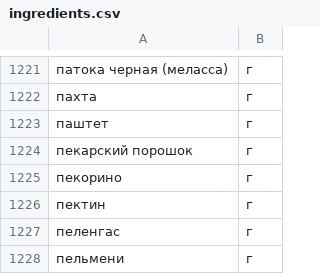
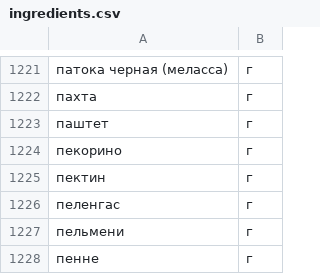
Before and after one commit to Straga33/foodgram-project-react, a CSV file: backend/data/ingredients.csv, drawn as a sheet; only a part is shown, gaps mark what is left out; the shorter side is filled out with more unchanged rows.

```diff
--- a/backend/data/ingredients.csv
+++ b/backend/data/ingredients.csv
@@ -1223,3 +1223,2 @@
 паштет,г
-пекарский порошок,г
 пекорино,г
```
Also changed, not shown: 1 other file.
